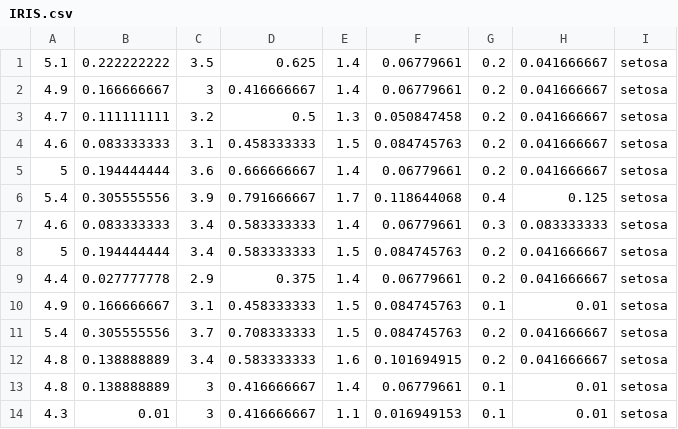
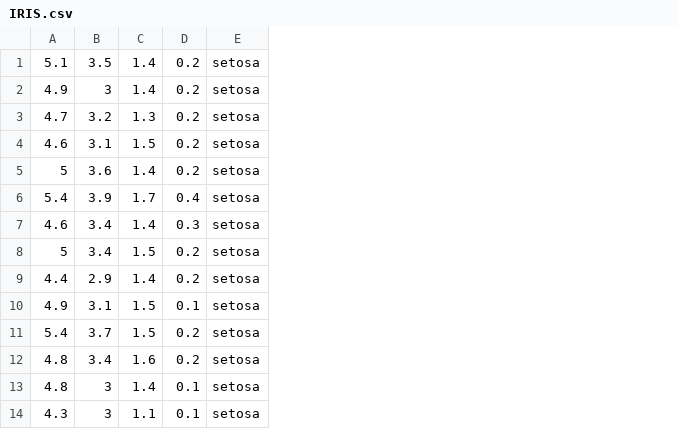
Before and after one commit to karlesleith/Iris-DataSet, a CSV file: IRIS.csv, drawn as a sheet; only a part is shown; the diff names each change by its address in the sheet, - before the commit and + after, or states it on an @@ line.

Commit message:
Updated DataSets

```diff
--- a/IRIS.csv
+++ b/IRIS.csv
-column B, rows 1-14: 0.222222222 | 0.166666667 | 0.111111111 | 0.083333333 | 0.194444444 | 0.305555556 | 0.083333333 | 0.194444444 | 0.027777778 | 0.166666667 | 0.305555556 | 0.138888889 | 0.138888889 | 0.01
-column D, rows 1-14: 0.625 | 0.416666667 | 0.5 | 0.458333333 | 0.666666667 | 0.791666667 | 0.583333333 | 0.583333333 | 0.375 | 0.458333333 | 0.708333333 | 0.583333333 | 0.416666667 | 0.416666667
-column F, rows 1-14: 0.06779661 | 0.06779661 | 0.050847458 | 0.084745763 | 0.06779661 | 0.118644068 | 0.06779661 | 0.084745763 | 0.06779661 | 0.084745763 | 0.084745763 | 0.101694915 | 0.06779661 | 0.016949153
-column H, rows 1-14: 0.041666667 | 0.041666667 | 0.041666667 | 0.041666667 | 0.041666667 | 0.125 | 0.083333333 | 0.041666667 | 0.041666667 | 0.01 | 0.041666667 | 0.041666667 | 0.01 | 0.01
```
Also changed, not shown: 2 other files.
